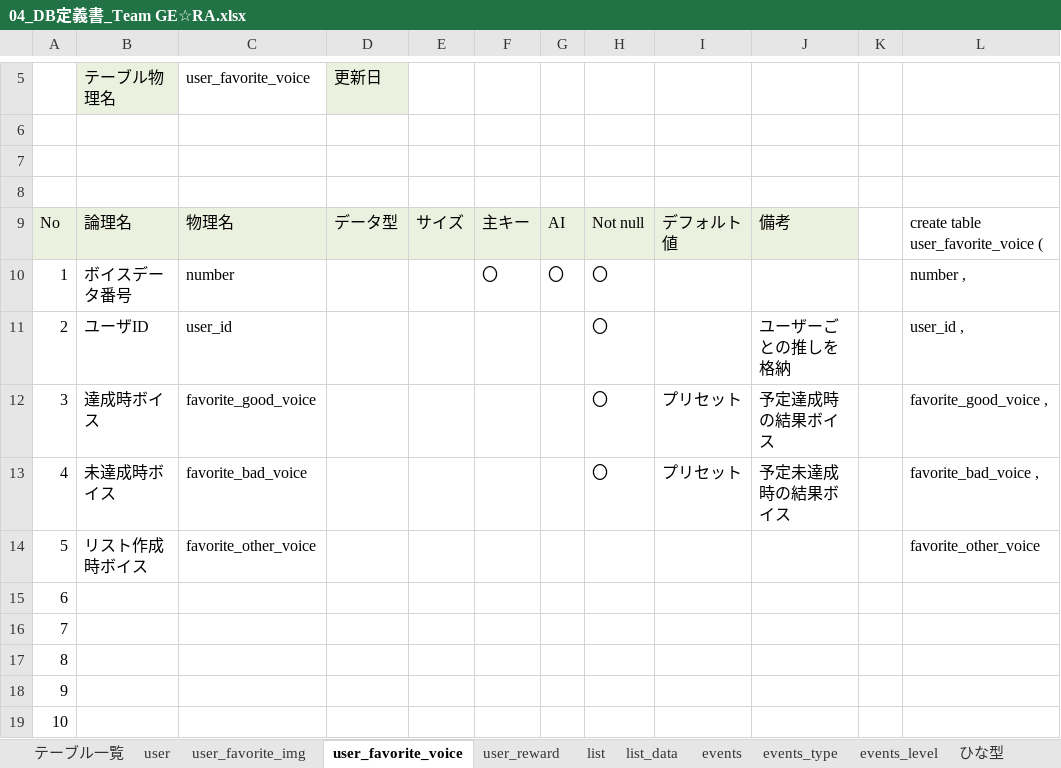
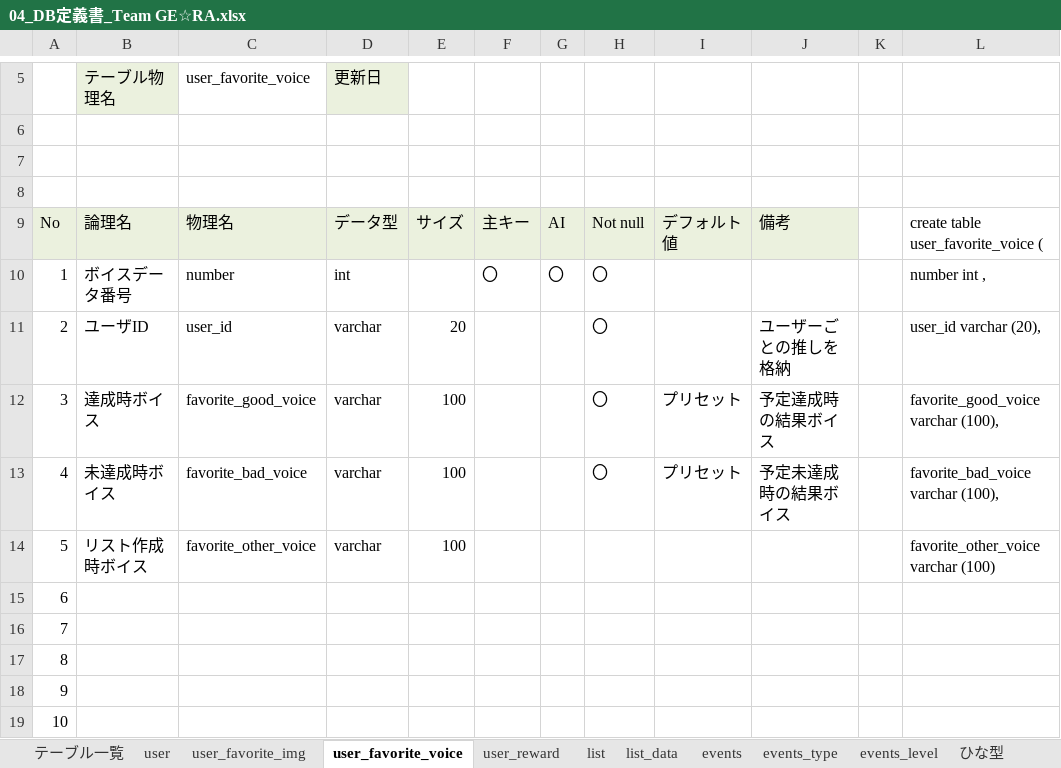
Before and after one commit to dojo2022/C-1, an Excel workbook: doc/外部設計/04_DB定義書_Team GE☆RA.xlsx, sheet user_favorite_voice, drawn as a sheet; only a part is shown, gaps mark what is left out; values as stored, in another font and other column widths than the file's, no borders; the diff names each change by its address in the sheet, - before the commit and + after, or states it on an @@ line.

```diff
--- a/doc/外部設計/04_DB定義書_Team GE☆RA.xlsx (sheet user_favorite_voice)
+++ b/doc/外部設計/04_DB定義書_Team GE☆RA.xlsx (sheet user_favorite_voice)
-D10: (empty)
+D10: int
-L10: number ,
+L10: number int ,
-D11:D14: (empty)
+D11:D14: varchar
-E11: (empty)
+E11: 20
-L11: user_id ,
+L11: user_id varchar (20),
-E12:E14: (empty)
+E12:E14: 100
-L12: favorite_good_voice ,
+L12: favorite_good_voice varchar (100),
-L13: favorite_bad_voice ,
+L13: favorite_bad_voice varchar (100),
-L14: favorite_other_voice
+L14: favorite_other_voice varchar (100)
```
Also changed, not shown: sheet user_favorite_img, sheet user, sheet list.
